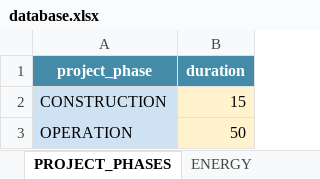
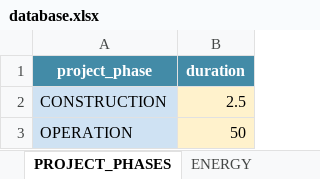
Before and after one commit to KamikoNana/AkashaCalculator, an Excel workbook: database.xlsx, sheet PROJECT_PHASES, drawn as a sheet; values as stored, in another font and other column widths than the file's, no borders; the diff names each change by its address in the sheet, - before the commit and + after, or states it on an @@ line.

```diff
--- a/database.xlsx (sheet PROJECT_PHASES)
+++ b/database.xlsx (sheet PROJECT_PHASES)
-B2 (duration): 15
+B2 (duration): 2.5
```
Also changed, not shown: 2 other files.
